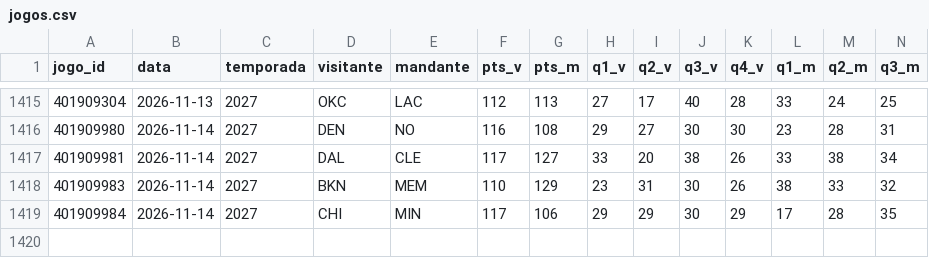
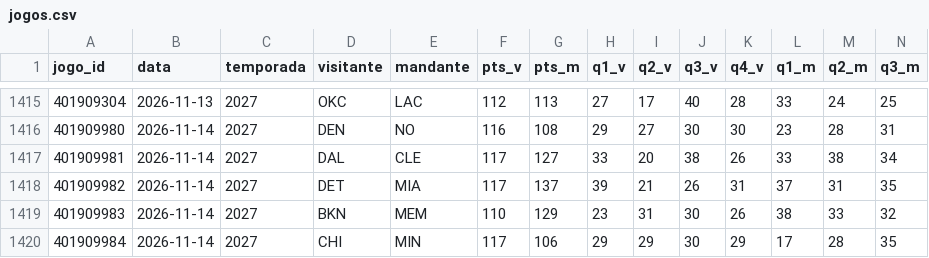
Before and after one commit to lucasc03000-a11/Agent-Reach, a CSV file: nba_painel/historico/jogos.csv, drawn as a sheet; only a part is shown, gaps mark what is left out; rows hold the shown columns only; the diff names each change by its address in the sheet, - before the commit and + after, or states it on an @@ line.

```diff
--- a/nba_painel/historico/jogos.csv
+++ b/nba_painel/historico/jogos.csv
+row 1418: 401909982 | 2026-11-14 | 2027 | DET | MIA | 117 | 137 | 39 | 21 | 26 | 31 | 37 | 31 | 35
```
Also changed, not shown: 3 other files.
